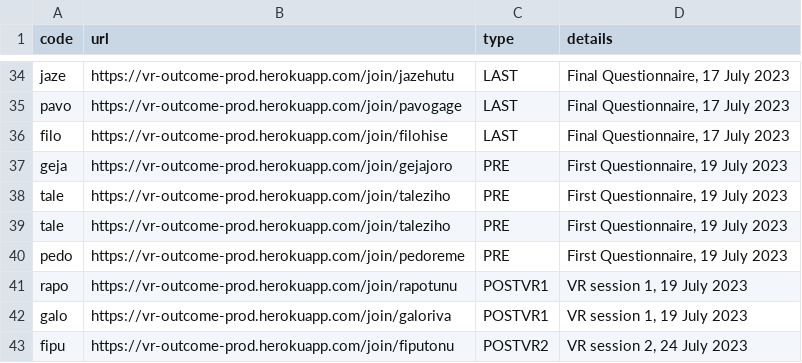
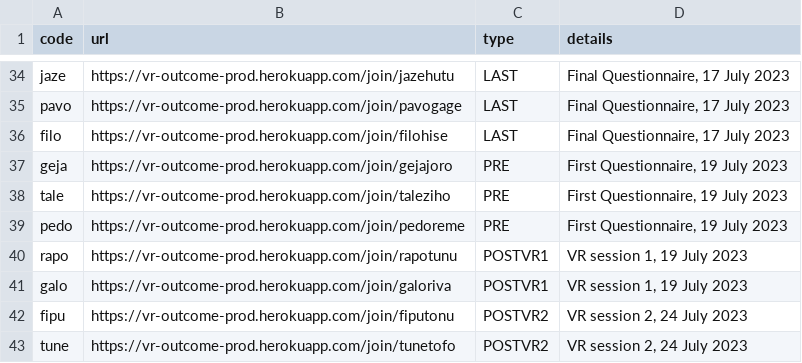
Before and after one commit to research-online/research-online.github.io, a CSV file: vr-egypt/sessions.csv, drawn as a sheet; only a part is shown, gaps mark what is left out; the shorter side is filled out with more unchanged rows; the diff names each change by its address in the sheet, - before the commit and + after, or states it on an @@ line.

Commit message:
Sessions 19 July, 24 July

```diff
--- a/vr-egypt/sessions.csv
+++ b/vr-egypt/sessions.csv
-row 39: tale | https://vr-outcome-prod.herokuapp.com/join/taleziho | PRE | First Questionnaire, 19 July 2023
```
